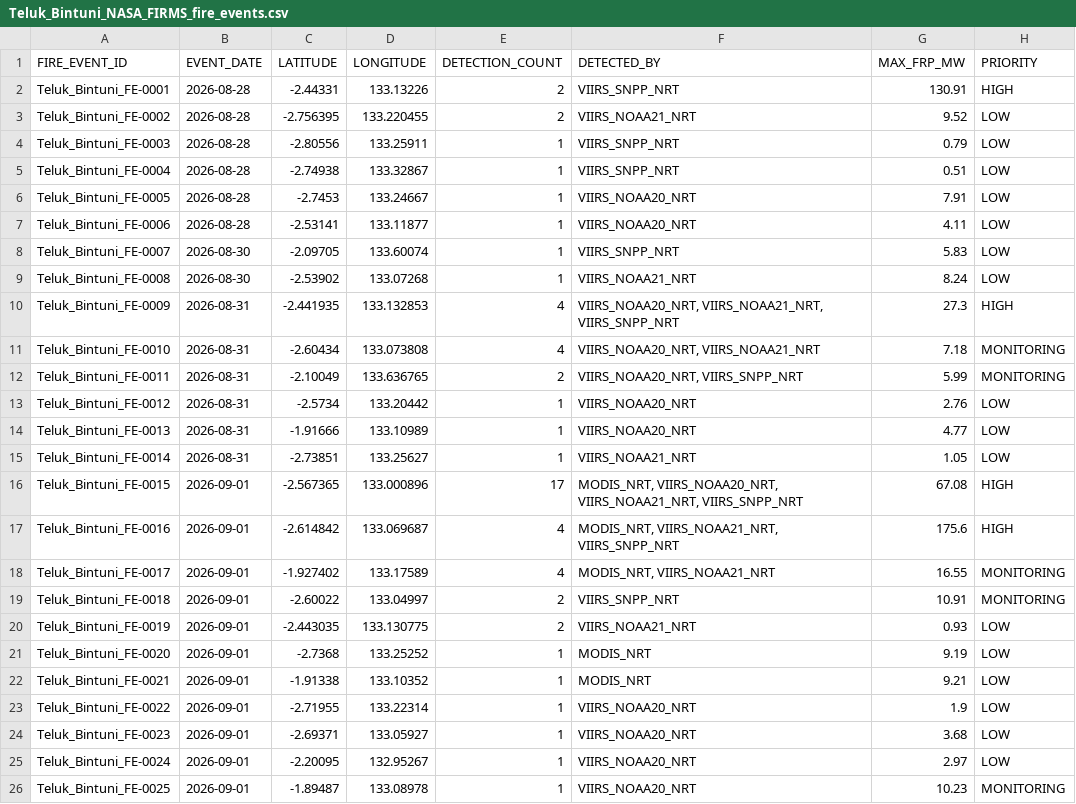
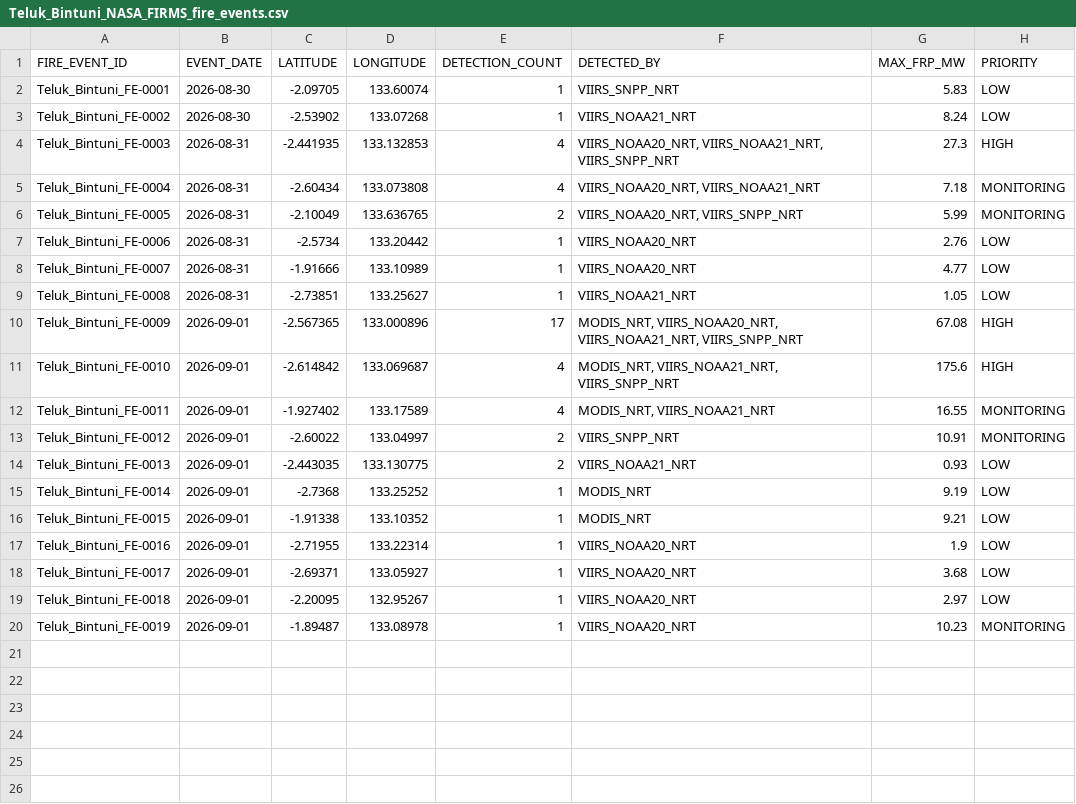
Before and after one commit to Indrmlnaa/Fire_Monitoring, a CSV file: data/v2/processed/Teluk_Bintuni_NASA_FIRMS_fire_events.csv, drawn as a sheet.

```diff
--- a/data/v2/processed/Teluk_Bintuni_NASA_FIRMS_fire_events.csv
+++ b/data/v2/processed/Teluk_Bintuni_NASA_FIRMS_fire_events.csv
@@ -1,26 +1,20 @@
 FIRE_EVENT_ID,EVENT_DATE,LATITUDE,LONGITUDE,DETECTION_COUNT,DETECTED_BY,MAX_FRP_MW,PRIORITY
-Teluk_Bintuni_FE-0001,2026-08-28,-2.44331,133.13226,2,VIIRS_SNPP_NRT,130.91,HIGH
-Teluk_Bintuni_FE-0002,2026-08-28,-2.756395,133.220455,2,VIIRS_NOAA21_NRT,9.52,LOW
-Teluk_Bintuni_FE-0003,2026-08-28,-2.80556,133.25911,1,VIIRS_SNPP_NRT,0.79,LOW
-Teluk_Bintuni_FE-0004,2026-08-28,-2.74938,133.32867,1,VIIRS_SNPP_NRT,0.51,LOW
-Teluk_Bintuni_FE-0005,2026-08-28,-2.7453,133.24667,1,VIIRS_NOAA20_NRT,7.91,LOW
-Teluk_Bintuni_FE-0006,2026-08-28,-2.53141,133.11877,1,VIIRS_NOAA20_NRT,4.11,LOW
-Teluk_Bintuni_FE-0007,2026-08-30,-2.09705,133.60074,1,VIIRS_SNPP_NRT,5.83,LOW
-Teluk_Bintuni_FE-0008,2026-08-30,-2.53902,133.07268,1,VIIRS_NOAA21_NRT,8.24,LOW
-Teluk_Bintuni_FE-0009,2026-08-31,-2.441935,133.132853,4,"VIIRS_NOAA20_NRT, VIIRS_NOAA21_NRT, VIIRS_SNPP_NRT",27.3,HIGH
-Teluk_Bintuni_FE-0010,2026-08-31,-2.60434,133.073808,4,"VIIRS_NOAA20_NRT, VIIRS_NOAA21_NRT",7.18,MONITORING
-Teluk_Bintuni_FE-0011,2026-08-31,-2.10049,133.636765,2,"VIIRS_NOAA20_NRT, VIIRS_SNPP_NRT",5.99,MONITORING
-Teluk_Bintuni_FE-0012,2026-08-31,-2.5734,133.20442,1,VIIRS_NOAA20_NRT,2.76,LOW
-Teluk_Bintuni_FE-0013,2026-08-31,-1.91666,133.10989,1,VIIRS_NOAA20_NRT,4.77,LOW
-Teluk_Bintuni_FE-0014,2026-08-31,-2.73851,133.25627,1,VIIRS_NOAA21_NRT,1.05,LOW
-Teluk_Bintuni_FE-0015,2026-09-01,-2.567365,133.000896,17,"MODIS_NRT, VIIRS_NOAA20_NRT, VIIRS_NOAA21_NRT, VIIRS_SNPP_NRT",67.08,HIGH
-Teluk_Bintuni_FE-0016,2026-09-01,-2.614842,133.069687,4,"MODIS_NRT, VIIRS_NOAA21_NRT, VIIRS_SNPP_NRT",175.6,HIGH
-Teluk_Bintuni_FE-0017,2026-09-01,-1.927402,133.17589,4,"MODIS_NRT, VIIRS_NOAA21_NRT",16.55,MONITORING
-Teluk_Bintuni_FE-0018,2026-09-01,-2.60022,133.04997,2,VIIRS_SNPP_NRT,10.91,MONITORING
-Teluk_Bintuni_FE-0019,2026-09-01,-2.443035,133.130775,2,VIIRS_NOAA21_NRT,0.93,LOW
-Teluk_Bintuni_FE-0020,2026-09-01,-2.7368,133.25252,1,MODIS_NRT,9.19,LOW
-Teluk_Bintuni_FE-0021,2026-09-01,-1.91338,133.10352,1,MODIS_NRT,9.21,LOW
-Teluk_Bintuni_FE-0022,2026-09-01,-2.71955,133.22314,1,VIIRS_NOAA20_NRT,1.9,LOW
-Teluk_Bintuni_FE-0023,2026-09-01,-2.69371,133.05927,1,VIIRS_NOAA20_NRT,3.68,LOW
-Teluk_Bintuni_FE-0024,2026-09-01,-2.20095,132.95267,1,VIIRS_NOAA20_NRT,2.97,LOW
-Teluk_Bintuni_FE-0025,2026-09-01,-1.89487,133.08978,1,VIIRS_NOAA20_NRT,10.23,MONITORING
+Teluk_Bintuni_FE-0001,2026-08-30,-2.09705,133.60074,1,VIIRS_SNPP_NRT,5.83,LOW
+Teluk_Bintuni_FE-0002,2026-08-30,-2.53902,133.07268,1,VIIRS_NOAA21_NRT,8.24,LOW
+Teluk_Bintuni_FE-0003,2026-08-31,-2.441935,133.132853,4,"VIIRS_NOAA20_NRT, VIIRS_NOAA21_NRT, VIIRS_SNPP_NRT",27.3,HIGH
+Teluk_Bintuni_FE-0004,2026-08-31,-2.60434,133.073808,4,"VIIRS_NOAA20_NRT, VIIRS_NOAA21_NRT",7.18,MONITORING
+Teluk_Bintuni_FE-0005,2026-08-31,-2.10049,133.636765,2,"VIIRS_NOAA20_NRT, VIIRS_SNPP_NRT",5.99,MONITORING
+Teluk_Bintuni_FE-0006,2026-08-31,-2.5734,133.20442,1,VIIRS_NOAA20_NRT,2.76,LOW
+Teluk_Bintuni_FE-0007,2026-08-31,-1.91666,133.10989,1,VIIRS_NOAA20_NRT,4.77,LOW
+Teluk_Bintuni_FE-0008,2026-08-31,-2.73851,133.25627,1,VIIRS_NOAA21_NRT,1.05,LOW
+Teluk_Bintuni_FE-0009,2026-09-01,-2.567365,133.000896,17,"MODIS_NRT, VIIRS_NOAA20_NRT, VIIRS_NOAA21_NRT, VIIRS_SNPP_NRT",67.08,HIGH
+Teluk_Bintuni_FE-0010,2026-09-01,-2.614842,133.069687,4,"MODIS_NRT, VIIRS_NOAA21_NRT, VIIRS_SNPP_NRT",175.6,HIGH
+Teluk_Bintuni_FE-0011,2026-09-01,-1.927402,133.17589,4,"MODIS_NRT, VIIRS_NOAA21_NRT",16.55,MONITORING
+Teluk_Bintuni_FE-0012,2026-09-01,-2.60022,133.04997,2,VIIRS_SNPP_NRT,10.91,MONITORING
+Teluk_Bintuni_FE-0013,2026-09-01,-2.443035,133.130775,2,VIIRS_NOAA21_NRT,0.93,LOW
+Teluk_Bintuni_FE-0014,2026-09-01,-2.7368,133.25252,1,MODIS_NRT,9.19,LOW
+Teluk_Bintuni_FE-0015,2026-09-01,-1.91338,133.10352,1,MODIS_NRT,9.21,LOW
+Teluk_Bintuni_FE-0016,2026-09-01,-2.71955,133.22314,1,VIIRS_NOAA20_NRT,1.9,LOW
+Teluk_Bintuni_FE-0017,2026-09-01,-2.69371,133.05927,1,VIIRS_NOAA20_NRT,3.68,LOW
+Teluk_Bintuni_FE-0018,2026-09-01,-2.20095,132.95267,1,VIIRS_NOAA20_NRT,2.97,LOW
+Teluk_Bintuni_FE-0019,2026-09-01,-1.89487,133.08978,1,VIIRS_NOAA20_NRT,10.23,MONITORING
```
Also changed, not shown: data/v2/processed/OKI_NASA_FIRMS_fire_events.csv, data/v2/processed/OKI_fire_events_rainfall.csv, 2 other files.
